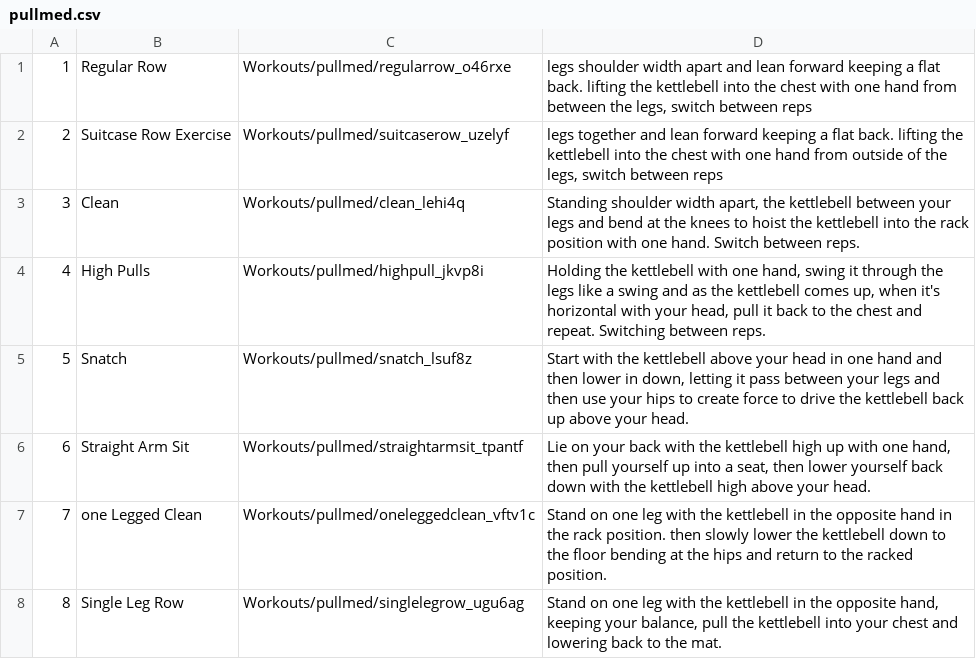
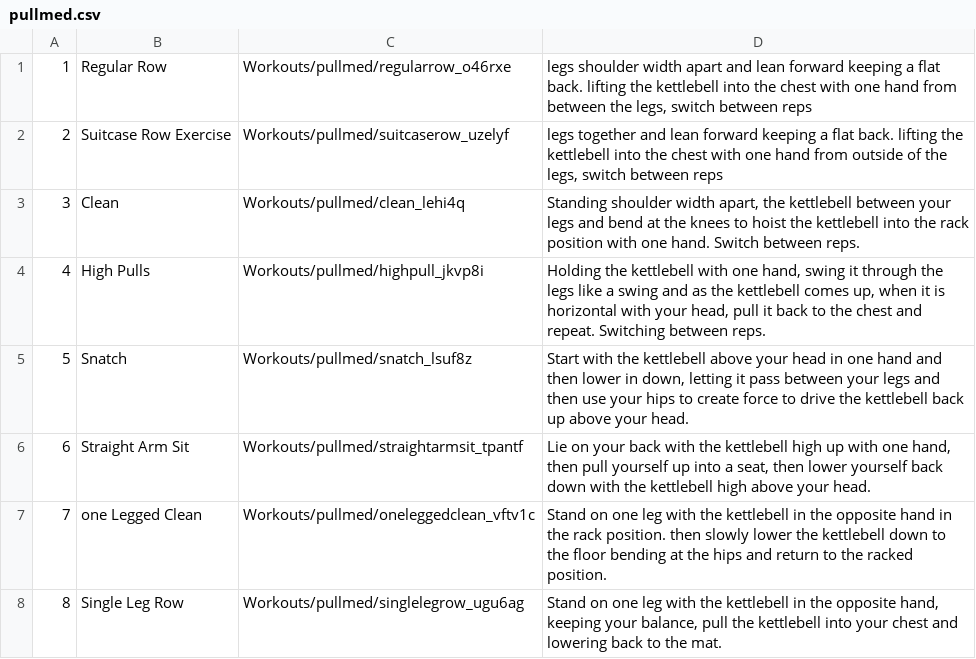
Before and after one commit to SReddy-96/KettleWork30, a CSV file: workouts_csv/pullmed.csv, drawn as a sheet; only a part is shown.

```diff
--- a/workouts_csv/pullmed.csv
+++ b/workouts_csv/pullmed.csv
@@ -3,3 +3,3 @@
 3,Clean,Workouts/pullmed/clean_lehi4q,"Standing shoulder width apart, the kettlebell between your legs and bend at the knees to hoist the kettlebell into the rack position with one hand. Switch between reps."
-4,High Pulls,Workouts/pullmed/highpull_jkvp8i,"Holding the kettlebell with one hand, swing it through the legs like a swing and as the kettlebell comes up, when it's horizontal with your head, pull it back to the chest and repeat. Switching between reps."
+4,High Pulls,Workouts/pullmed/highpull_jkvp8i,"Holding the kettlebell with one hand, swing it through the legs like a swing and as the kettlebell comes up, when it is horizontal with your head, pull it back to the chest and repeat. Switching between reps."
 5,Snatch,Workouts/pullmed/snatch_lsuf8z,"Start with the kettlebell above your head in one hand and then lower in down, letting it pass between your legs and then use your hips to create force to drive the kettlebell back up above your head."
```
Also changed, not shown: workouts_csv/cooldown.csv, workouts_csv/legmed.csv, 5 other files.
